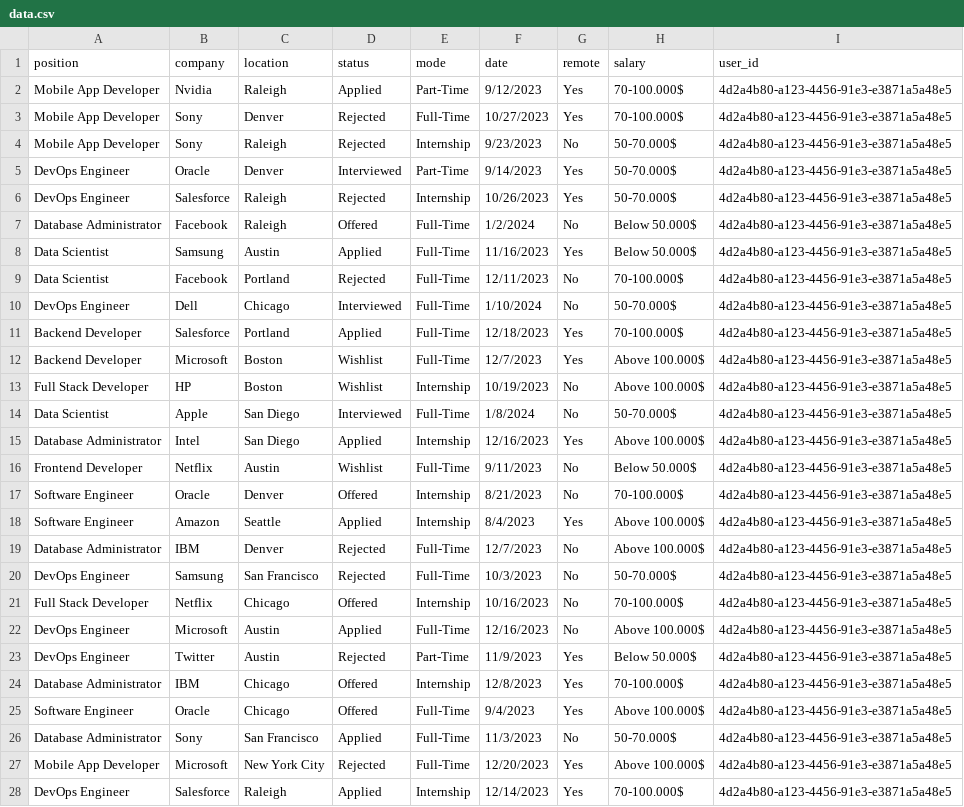
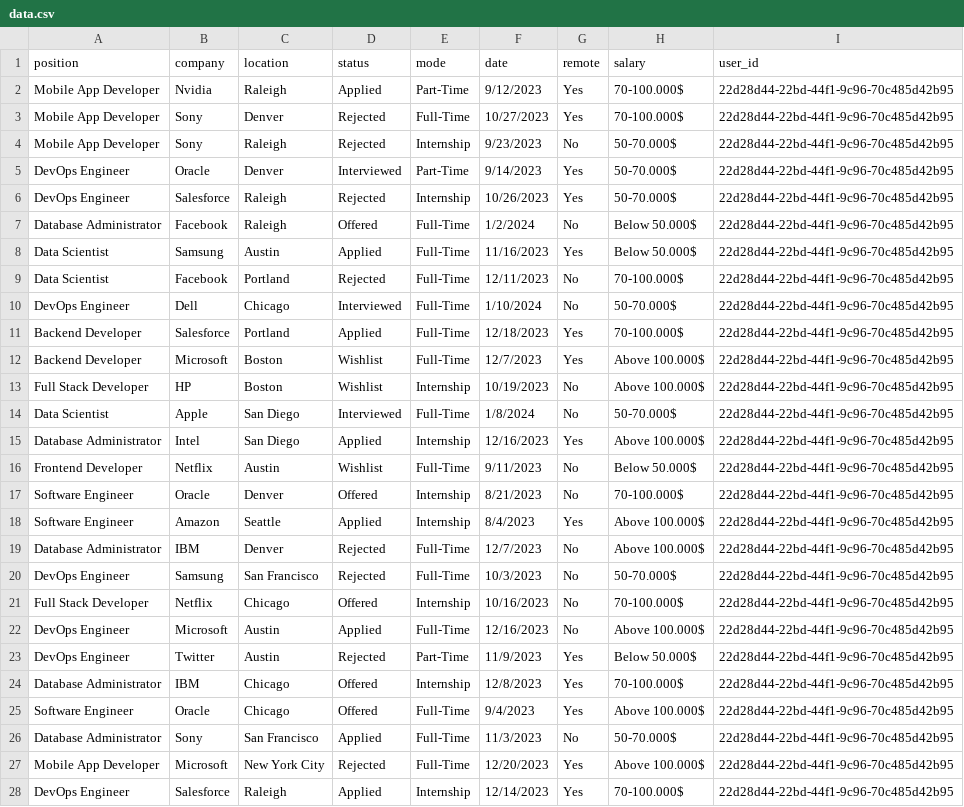
Before and after one commit to mersadrezazadeh/jobster, a CSV file: assets/data.csv, drawn as a sheet; only a part is shown; the diff covers the shown part only; the diff names each change by its address in the sheet, - before the commit and + after, or states it on an @@ line.

Commit message:
update data

```diff
--- a/assets/data.csv
+++ b/assets/data.csv
-I2:I28 (user_id): 4d2a4b80-a123-4456-91e3-e3871a5a48e5
+I2:I28 (user_id): 22d28d44-22bd-44f1-9c96-70c485d42b95
```
Also changed, not shown: 73 edited cells elsewhere in this file.
